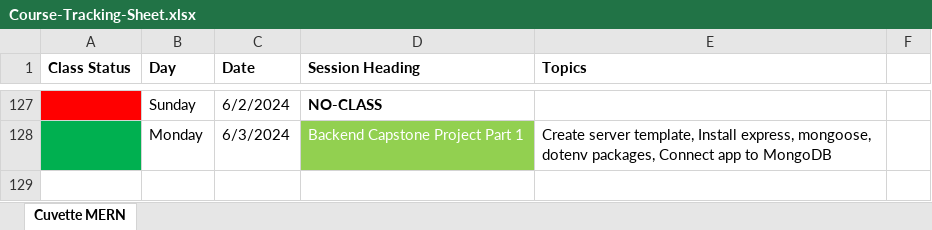
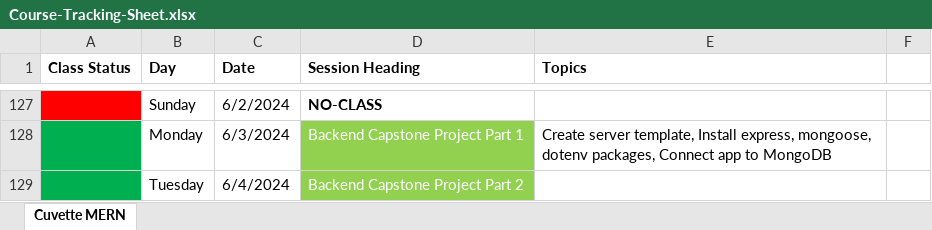
Before and after one commit to Govindrajewar/Cuvette-Mean-Stack, an Excel workbook: Course-Tracking-Sheet.xlsx, sheet Cuvette MERN, drawn as a sheet; only a part is shown, gaps mark what is left out; values as stored, in another font and other column widths than the file's, no borders; the diff names each change by its address in the sheet, - before the commit and + after, or states it on an @@ line.

Commit message:
Excel Sheet Update

```diff
--- a/Course-Tracking-Sheet.xlsx (sheet Cuvette MERN)
+++ b/Course-Tracking-Sheet.xlsx (sheet Cuvette MERN)
+row 129:  | Tuesday | 6/4/2024 | Backend Capstone Project Part 2
```
